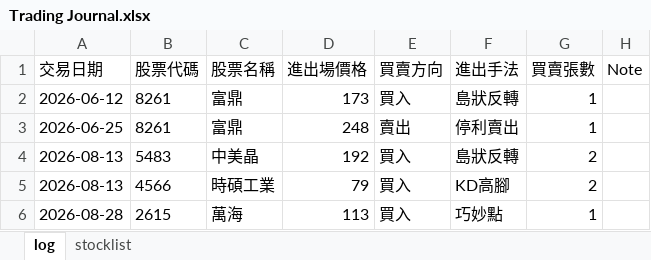
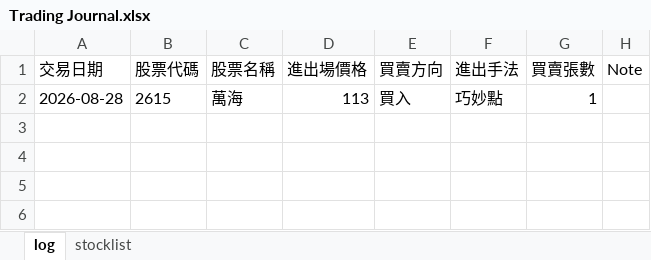
Before and after one commit to hueiling0310/stock-scanner, an Excel workbook: Trading Journal.xlsx, sheet log, drawn as a sheet; values as stored, in another font and other column widths than the file's, no borders; the diff names each change by its address in the sheet, - before the commit and + after, or states it on an @@ line.

Commit message:
Update Trading Journal.xlsx 2026-08-28 23:37:54

```diff
--- a/Trading Journal.xlsx (sheet log)
+++ b/Trading Journal.xlsx (sheet log)
-row 2: 2026-06-12 | 8261 | 富鼎 | 173 | 買入 | 島狀反轉 | 1
-row 3: 2026-06-25 | 8261 | 富鼎 | 248 | 賣出 | 停利賣出 | 1
-row 4: 2026-08-13 | 5483 | 中美晶 | 192 | 買入 | 島狀反轉 | 2
-row 5: 2026-08-13 | 4566 | 時碩工業 | 79 | 買入 | KD高腳 | 2
```
